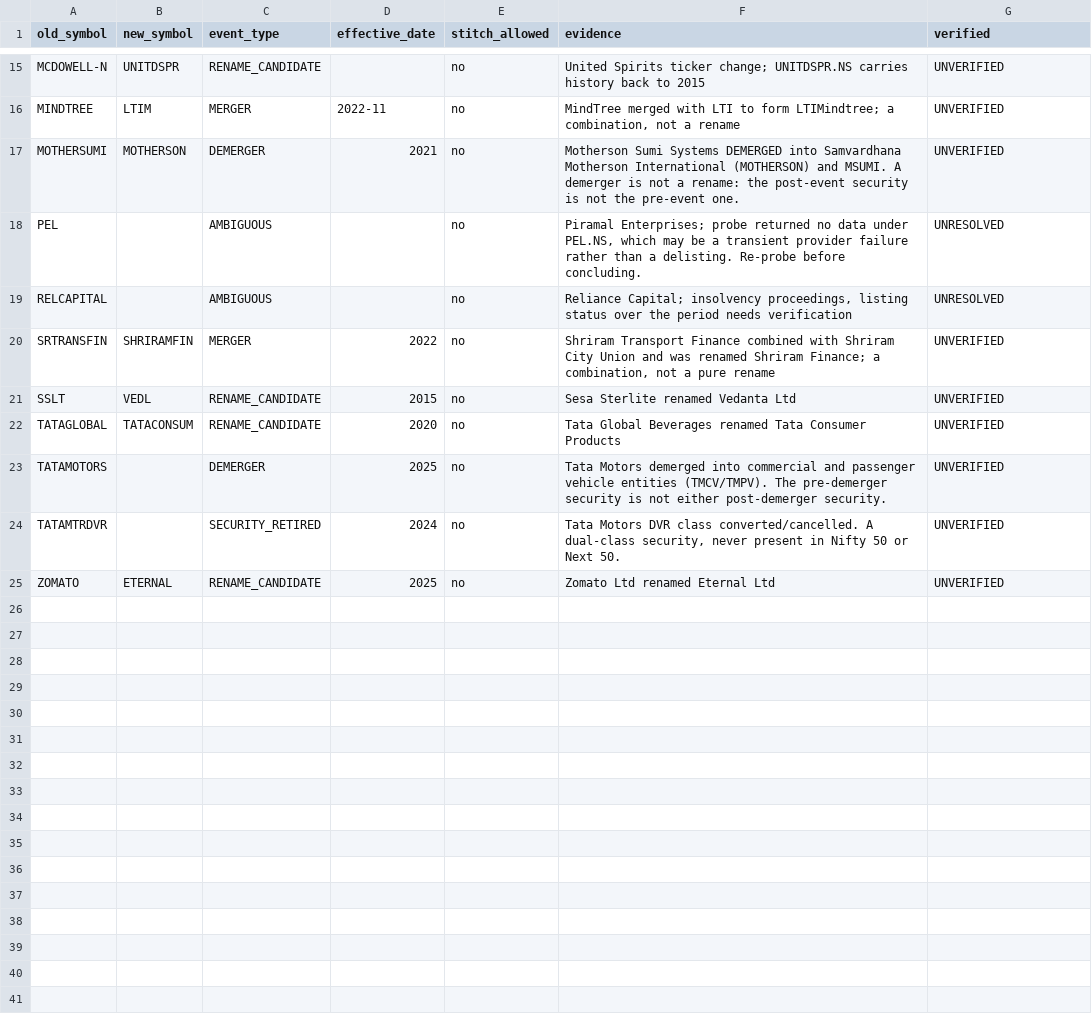
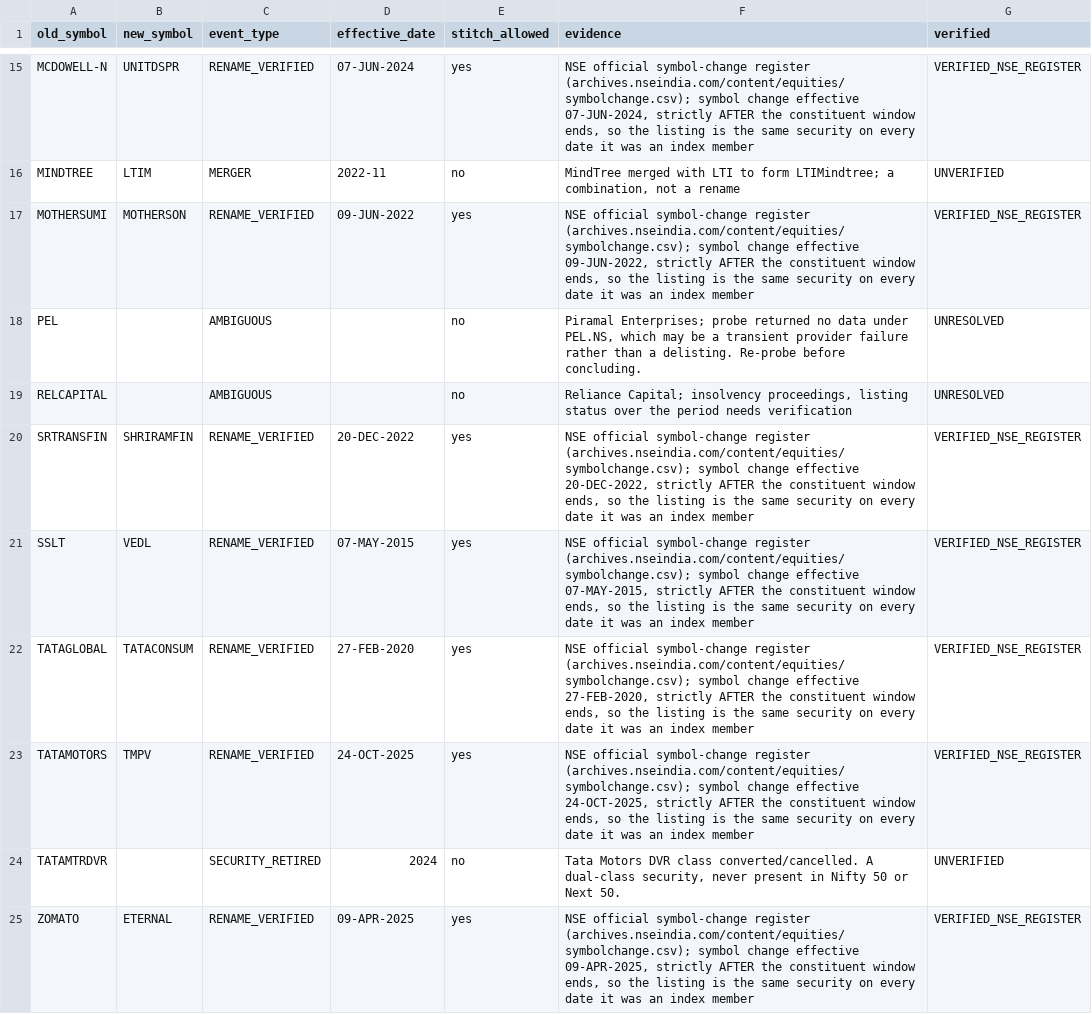
Before and after one commit to Amogh2409/Stock_Engine, a CSV file: data/symbol_transitions.csv, drawn as a sheet; only a part is shown, gaps mark what is left out; the diff covers the shown part only; the diff names each change by its address in the sheet, - before the commit and + after, or states it on an @@ line.

Commit message:
Validate the union identity, recover 13 renames, extend to 2026
TASK A. The Nifty 50 + Next 50 identity is validated on all 87 months where
the standalone Nifty 100 report also exists, not on a sample. Company-level
membership matches 87 of 87 with zero mismatches. Security-level matches 54 of
87, and every one of the 33 differences is the same security: TATAMTRDVR, the
Tata Motors DVR class, which the Nifty 100 carries and neither sub-index does.
Nothing ever appears in the union that is absent from the Nifty 100. So the
rule is deterministic -- the union reproduces the index at COMPANY level and
omits alternate share classes -- and the index is confirmed to be defined over
100 companies while carrying up to 101 securities.

TASK B. NSE publishes an official symbol-change register, which settles renames
by evidence instead of by name similarity. Fourteen of the 24 missing
constituents appear in it. For every one, the symbol change is dated strictly
AFTER that security left the index, so the successor series is the same
continuously-listed security on every date it was a member -- that timing test,
not the rename itself, is what makes stitching safe. Thirteen had usable
history and are recovered, each recording where its prices came from. HDFC
stays missing and marked VERIFIED_DO_NOT_STITCH: it merged INTO HDFC Bank, so
HDFCBANK's earlier prices are not HDFC's.

TASK E. Membership now runs 2015-01-30 to 2026-08-31: 87 standalone official
reports plus 29 composite reconstructions, the latter marked
OFFICIAL_COMPOSITE_RECONSTRUCTION rather than passed off as standalone.

TASK F, and a trap worth naming. Index Mcap is FREE-FLOAT market cap, not full:
the index-to-full ratio runs 0.12 to 1.07 and TCS sits at 0.308 against a known
free float near 28%. And in reconstructed months the weights sum to 200, not
100, because each sub-index weights to 100 independently -- so a Nifty 50 and a
Next 50 weight are on different bases and are not comparable there.

Coverage rose from 89% to 96.3% by count and 94.5% by index weight. No research
was rerun, scoring is untouched, hash unchanged at cce5e636.

```diff
--- a/data/symbol_transitions.csv
+++ b/data/symbol_transitions.csv
-C15 (event_type): RENAME_CANDIDATE
+C15 (event_type): RENAME_VERIFIED
-D15 (effective_date): (empty)
+D15 (effective_date): 07-JUN-2024
-E15 (stitch_allowed): no
+E15 (stitch_allowed): yes
-F15 (evidence): United Spirits ticker change; UNITDSPR.NS carries history back to 2015
+F15 (evidence): NSE official symbol-change register (archives.nseindia.com/content/equities/symbolchange.csv); symbol change effective 07-JUN-2024, strictly AFTER the constituent window ends, so the listing is the same security on every date it was an index member
-G15 (verified): UNVERIFIED
+G15 (verified): VERIFIED_NSE_REGISTER
-C17 (event_type): DEMERGER
+C17 (event_type): RENAME_VERIFIED
-D17 (effective_date): 2021
+D17 (effective_date): 09-JUN-2022
-E17 (stitch_allowed): no
+E17 (stitch_allowed): yes
-F17 (evidence): Motherson Sumi Systems DEMERGED into Samvardhana Motherson International (MOTHERSON) and MSUMI. A demerger is not a rename: the post-event security is not the pre-event one.
+F17 (evidence): NSE official symbol-change register (archives.nseindia.com/content/equities/symbolchange.csv); symbol change effective 09-JUN-2022, strictly AFTER the constituent window ends, so the listing is the same security on every date it was an index member
-G17 (verified): UNVERIFIED
+G17 (verified): VERIFIED_NSE_REGISTER
-C20 (event_type): MERGER
+C20 (event_type): RENAME_VERIFIED
-D20 (effective_date): 2022
+D20 (effective_date): 20-DEC-2022
-E20:E23 (stitch_allowed): no
+E20:E23 (stitch_allowed): yes
-F20 (evidence): Shriram Transport Finance combined with Shriram City Union and was renamed Shriram Finance; a combination, not a pure rename
+F20 (evidence): NSE official symbol-change register (archives.nseindia.com/content/equities/symbolchange.csv); symbol change effective 20-DEC-2022, strictly AFTER the constituent window ends, so the listing is the same security on every date it was an index member
-G20:G23 (verified): UNVERIFIED
+G20:G23 (verified): VERIFIED_NSE_REGISTER
-C21:C22 (event_type): RENAME_CANDIDATE
+C21:C22 (event_type): RENAME_VERIFIED
-D21 (effective_date): 2015
+D21 (effective_date): 07-MAY-2015
-F21 (evidence): Sesa Sterlite renamed Vedanta Ltd
+F21 (evidence): NSE official symbol-change register (archives.nseindia.com/content/equities/symbolchange.csv); symbol change effective 07-MAY-2015, strictly AFTER the constituent window ends, so the listing is the same security on every date it was an index member
-D22 (effective_date): 2020
+D22 (effective_date): 27-FEB-2020
-F22 (evidence): Tata Global Beverages renamed Tata Consumer Products
+F22 (evidence): NSE official symbol-change register (archives.nseindia.com/content/equities/symbolchange.csv); symbol change effective 27-FEB-2020, strictly AFTER the constituent window ends, so the listing is the same security on every date it was an index member
-B23 (new_symbol): (empty)
+B23 (new_symbol): TMPV
-C23 (event_type): DEMERGER
+C23 (event_type): RENAME_VERIFIED
-D23 (effective_date): 2025
+D23 (effective_date): 24-OCT-2025
-F23 (evidence): Tata Motors demerged into commercial and passenger vehicle entities (TMCV/TMPV). The pre-demerger security is not either post-demerger security.
+F23 (evidence): NSE official symbol-change register (archives.nseindia.com/content/equities/symbolchange.csv); symbol change effective 24-OCT-2025, strictly AFTER the constituent window ends, so the listing is the same security on every date it was an index member
-C25 (event_type): RENAME_CANDIDATE
+C25 (event_type): RENAME_VERIFIED
-D25 (effective_date): 2025
+D25 (effective_date): 09-APR-2025
-E25 (stitch_allowed): no
+E25 (stitch_allowed): yes
-F25 (evidence): Zomato Ltd renamed Eternal Ltd
+F25 (evidence): NSE official symbol-change register (archives.nseindia.com/content/equities/symbolchange.csv); symbol change effective 09-APR-2025, strictly AFTER the constituent window ends, so the listing is the same security on every date it was an index member
-G25 (verified): UNVERIFIED
+G25 (verified): VERIFIED_NSE_REGISTER
```
Also changed, not shown: 34 edited cells elsewhere in this file, 7 other files.
